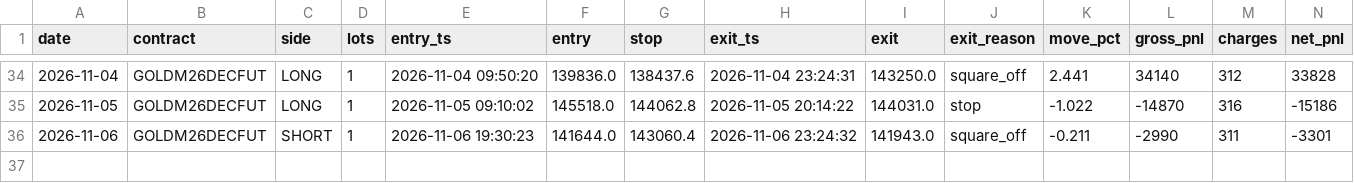
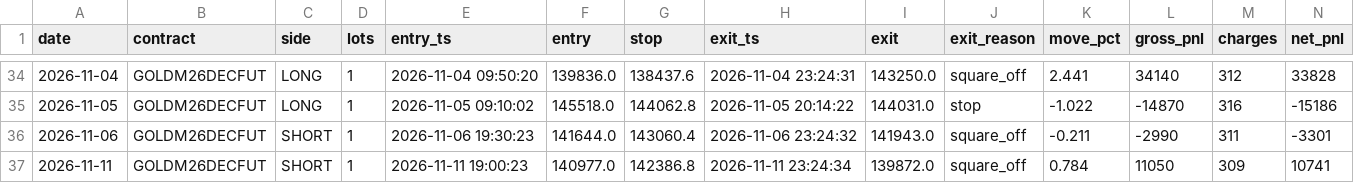
Before and after one commit to tejassukale79-art/nifty-credit-spread-paper, a CSV file: results/gm_trades.csv, drawn as a sheet; only a part is shown, gaps mark what is left out; rows hold the shown columns only; the diff names each change by its address in the sheet, - before the commit and + after, or states it on an @@ line.

```diff
--- a/results/gm_trades.csv
+++ b/results/gm_trades.csv
+row 37: 2026-11-11 | GOLDM26DECFUT | SHORT | 1 | 2026-11-11 19:00:23 | 140977.0 | 142386.8 | 2026-11-11 23:24:34 | 139872.0 | square_off | 0.784 | 11050 | 309 | 10741
```
Also changed, not shown: 2 other files.
